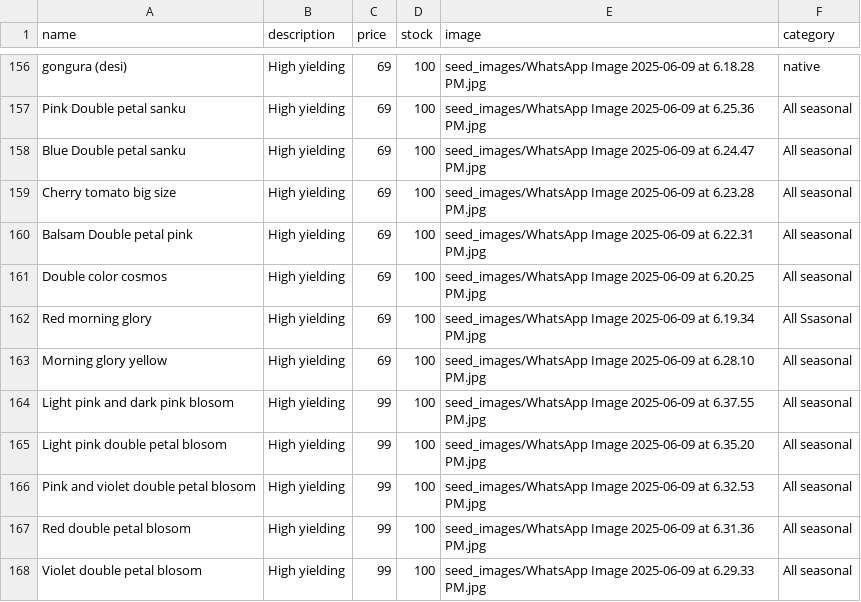
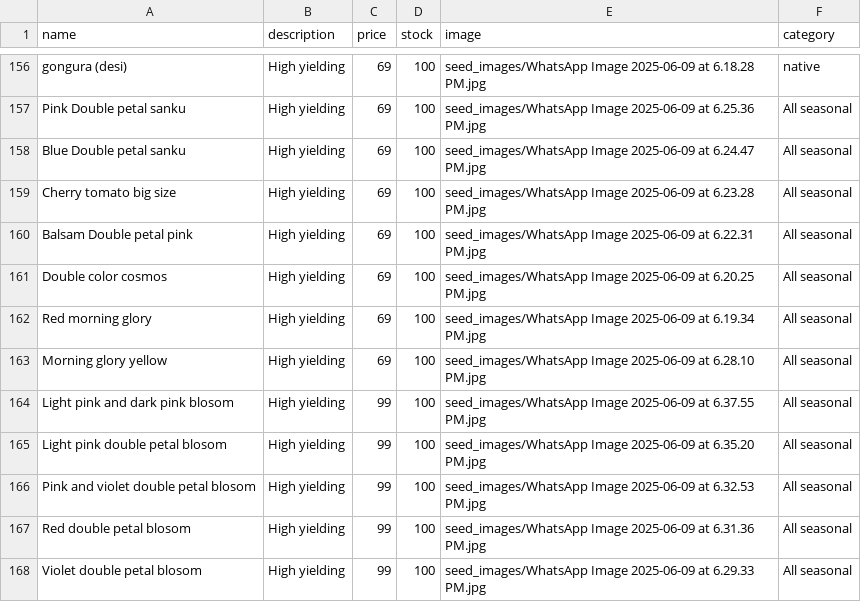
Before and after one commit to SriHarsha379/NextGenOrganicSeeds, a CSV file: seeds_data.csv, drawn as a sheet; only a part is shown, gaps mark what is left out.

Commit message:
new products

```diff
--- a/seeds_data.csv
+++ b/seeds_data.csv
@@ -161,3 +161,3 @@ Balsam Double petal pink,High yielding,69,100,seed_images/WhatsApp Image 2025-06
 Double color cosmos,High yielding,69,100,seed_images/WhatsApp Image 2025-06-09 at 6.20.25 PM.jpg,All seasonal
-Red morning glory,High yielding,69,100,seed_images/WhatsApp Image 2025-06-09 at 6.19.34 PM.jpg,All Ssasonal
+Red morning glory,High yielding,69,100,seed_images/WhatsApp Image 2025-06-09 at 6.19.34 PM.jpg,All seasonal
 Morning glory yellow,High yielding,69,100,seed_images/WhatsApp Image 2025-06-09 at 6.28.10 PM.jpg,All seasonal
```
